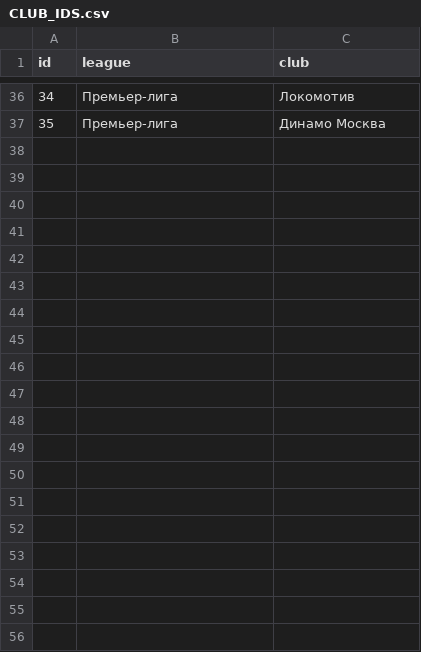
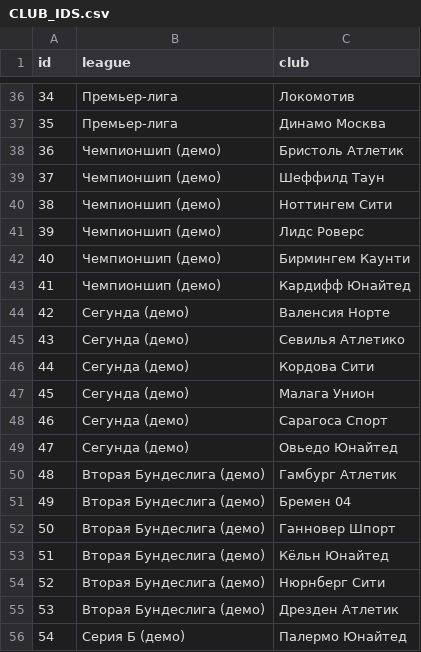
Before and after one commit to MyasAlex/FootballUniverse, a CSV file: assets/clubs/CLUB_IDS.csv, drawn as a sheet; only a part is shown, gaps mark what is left out; the diff covers the shown part only; the diff names each change by its address in the sheet, - before the commit and + after, or states it on an @@ line.

Commit message:
Document and package Football Universe 0.9 assets/clubs/CLUB_IDS.csv

```diff
--- a/assets/clubs/CLUB_IDS.csv
+++ b/assets/clubs/CLUB_IDS.csv
+row 38: 36 | Чемпионшип (демо) | Бристоль Атлетик
+row 39: 37 | Чемпионшип (демо) | Шеффилд Таун
+row 40: 38 | Чемпионшип (демо) | Ноттингем Сити
+row 41: 39 | Чемпионшип (демо) | Лидс Роверс
+row 42: 40 | Чемпионшип (демо) | Бирмингем Каунти
+row 43: 41 | Чемпионшип (демо) | Кардифф Юнайтед
+row 44: 42 | Сегунда (демо) | Валенсия Норте
+row 45: 43 | Сегунда (демо) | Севилья Атлетико
+row 46: 44 | Сегунда (демо) | Кордова Сити
+row 47: 45 | Сегунда (демо) | Малага Унион
+row 48: 46 | Сегунда (демо) | Сарагоса Спорт
+row 49: 47 | Сегунда (демо) | Овьедо Юнайтед
+row 50: 48 | Вторая Бундеслига (демо) | Гамбург Атлетик
+row 51: 49 | Вторая Бундеслига (демо) | Бремен 04
+row 52: 50 | Вторая Бундеслига (демо) | Ганновер Шпорт
+row 53: 51 | Вторая Бундеслига (демо) | Кёльн Юнайтед
+row 54: 52 | Вторая Бундеслига (демо) | Нюрнберг Сити
+row 55: 53 | Вторая Бундеслига (демо) | Дрезден Атлетик
+row 56: 54 | Серия Б (демо) | Палермо Юнайтед
```
Also changed, not shown: 17 added rows elsewhere in this file.
